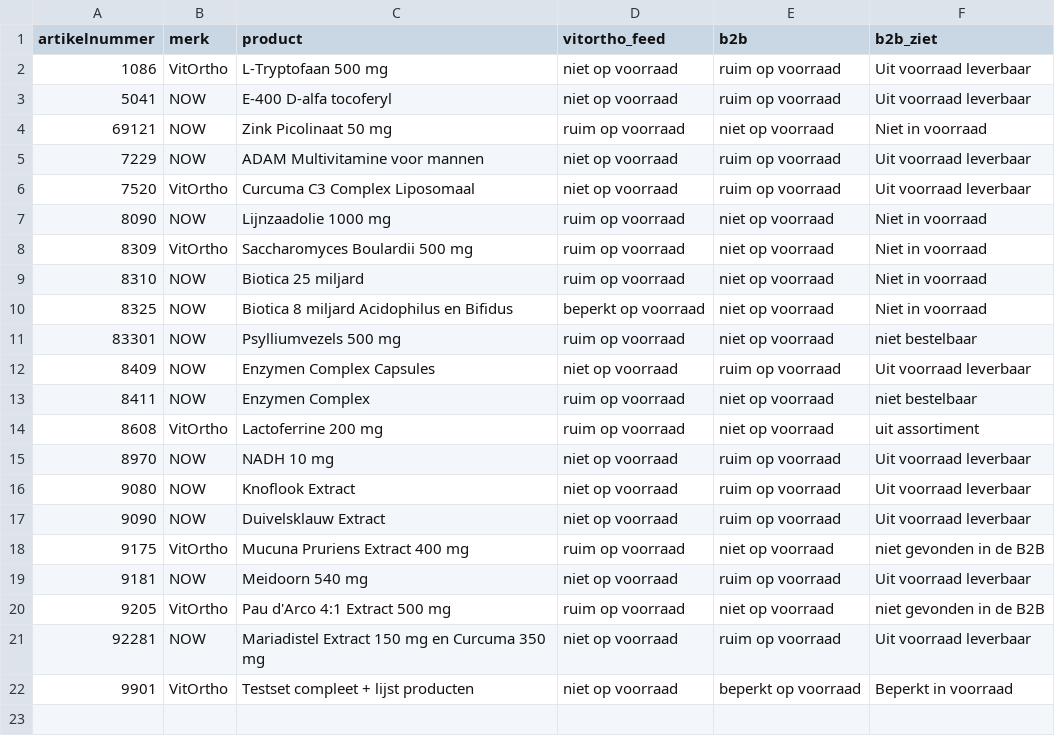
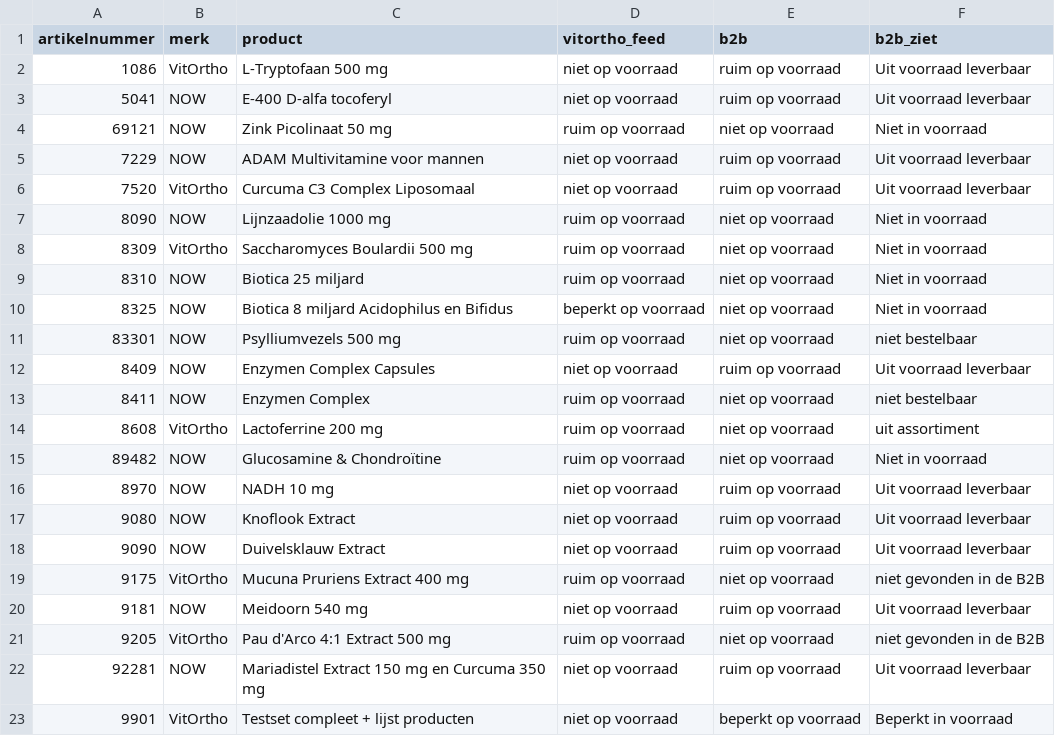
Before and after one commit to Maximillian-creator/vitortho-feed, a CSV file: vitortho_verschillen.csv, drawn as a sheet.

```diff
--- a/vitortho_verschillen.csv
+++ b/vitortho_verschillen.csv
@@ -14,2 +14,3 @@ artikelnummer,merk,product,vitortho_feed,b2b,b2b_ziet
 8608,VitOrtho,Lactoferrine 200 mg,ruim op voorraad,niet op voorraad,uit assortiment
+89482,NOW,Glucosamine & Chondroïtine,ruim op voorraad,niet op voorraad,Niet in voorraad
 8970,NOW,NADH 10 mg,niet op voorraad,ruim op voorraad,Uit voorraad leverbaar
```
Also changed, not shown: 1 other file.
